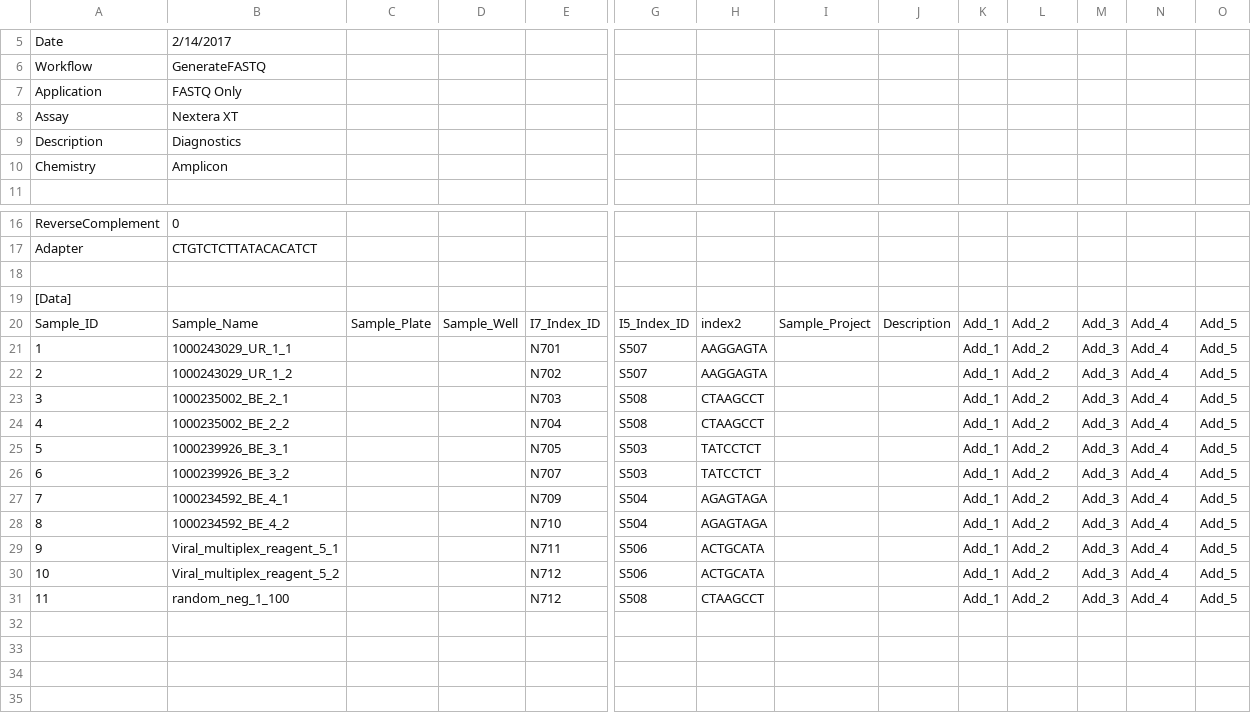
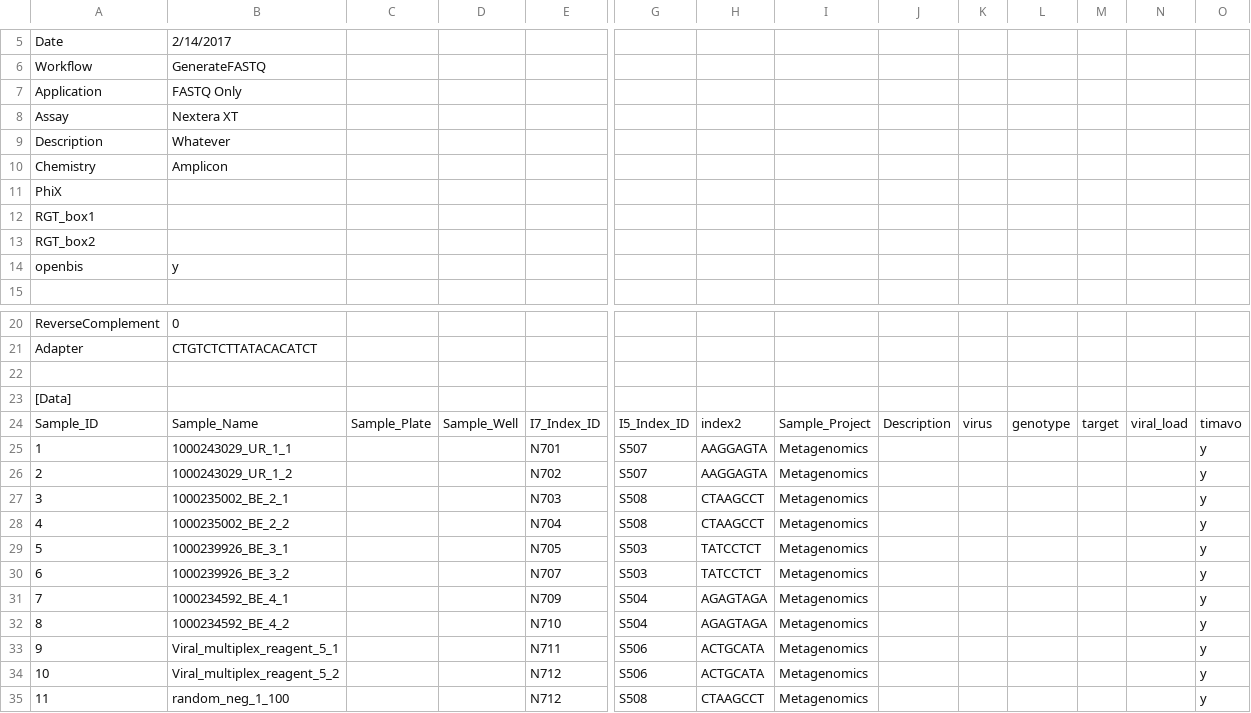
Before and after one commit to medvir/DMS, a CSV file: 170214_Stefan_Virome/Data/Intensities/BaseCalls/SampleSheet.csv, drawn as a sheet; only a part is shown, gaps mark what is left out; addresses are those after the commit; rows hold the shown columns only; the diff names each change by its address in the sheet, - before the commit and + after, or states it on an @@ line.

```diff
--- a/170214_Stefan_Virome/Data/Intensities/BaseCalls/SampleSheet.csv
+++ b/170214_Stefan_Virome/Data/Intensities/BaseCalls/SampleSheet.csv
-B9: Diagnostics
+B9: Whatever
+row 11: PhiX
+row 12: RGT_box1
+row 13: RGT_box2
+row 14: openbis | y
-K24: Add_1
+K24: virus
-L24: Add_2
+L24: genotype
-M24: Add_3
+M24: target
-N24: Add_4
+N24: viral_load
-O24: Add_5
+O24: timavo
-I25:I35: (empty)
+I25:I35: Metagenomics
-K25:K35: Add_1
+K25:K35: (empty)
-L25:L35: Add_2
+L25:L35: (empty)
-M25:M35: Add_3
+M25:M35: (empty)
-N25:N35: Add_4
+N25:N35: (empty)
-O25:O35: Add_5
+O25:O35: y
```
Also changed, not shown: 7 other files.
